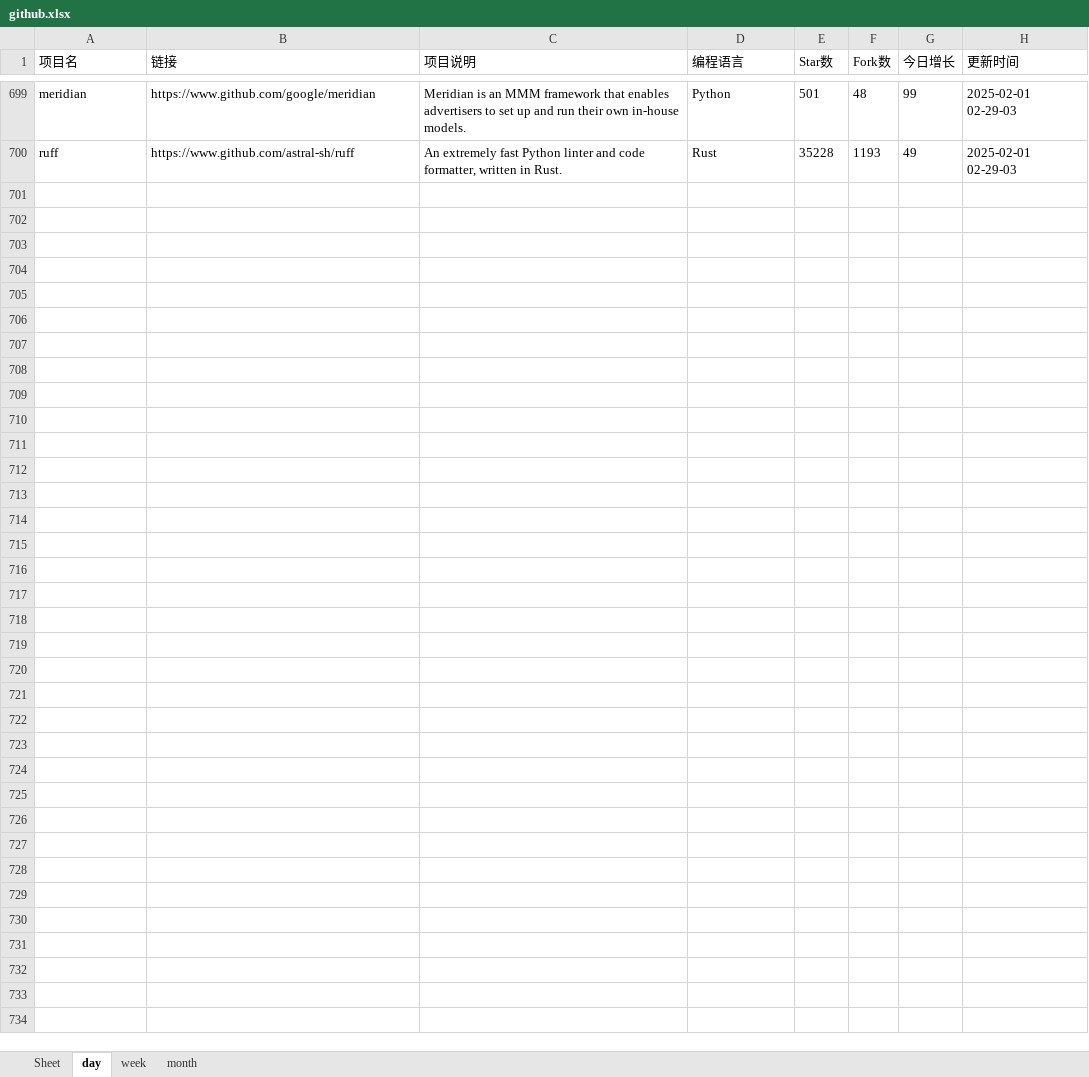
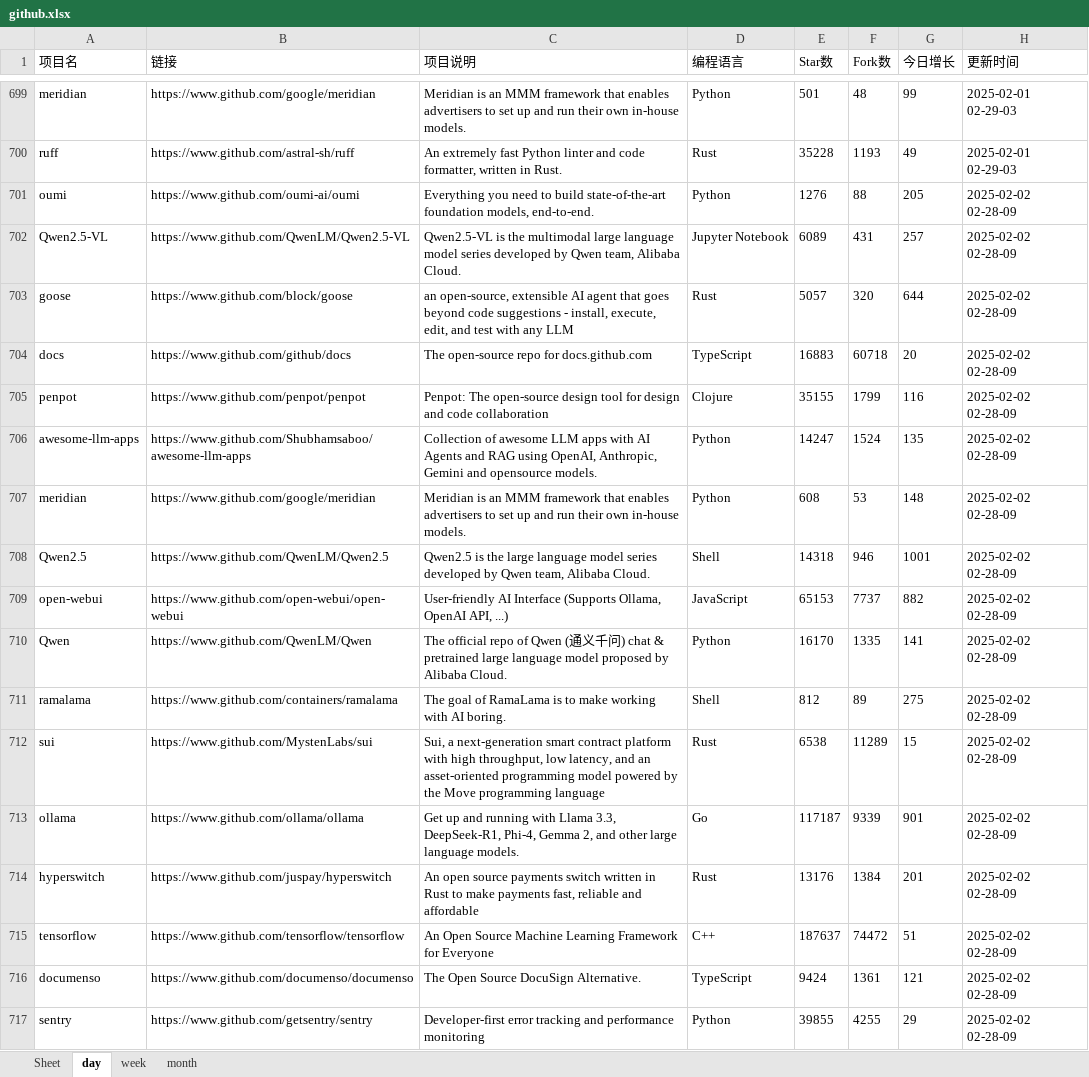
Before and after one commit to WHG555/github-today-repositories, an Excel workbook: github.xlsx, sheet day, drawn as a sheet; only a part is shown, gaps mark what is left out; values as stored, in another font and other column widths than the file's, no borders; the diff names each change by its address in the sheet, - before the commit and + after, or states it on an @@ line.

```diff
--- a/github.xlsx (sheet day)
+++ b/github.xlsx (sheet day)
+row 701: oumi | https://www.github.com/oumi-ai/oumi | Everything you need to build state-of-the-art foundation models, end-to-end. | Python | 1276 | 88 | 205 | 2025-02-02 02-28-09
+row 702: Qwen2.5-VL | https://www.github.com/QwenLM/Qwen2.5-VL | Qwen2.5-VL is the multimodal large language model series developed by Qwen team, Alibaba Cloud. | Jupyter Notebook | 6089 | 431 | 257 | 2025-02-02 02-28-09
+row 703: goose | https://www.github.com/block/goose | an open-source, extensible AI agent that goes beyond code suggestions - install, execute, edit, and test with any LLM | Rust | 5057 | 320 | 644 | 2025-02-02 02-28-09
+row 704: docs | https://www.github.com/github/docs | The open-source repo for docs.github.com | TypeScript | 16883 | 60718 | 20 | 2025-02-02 02-28-09
+row 705: penpot | https://www.github.com/penpot/penpot | Penpot: The open-source design tool for design and code collaboration | Clojure | 35155 | 1799 | 116 | 2025-02-02 02-28-09
+row 706: awesome-llm-apps | https://www.github.com/Shubhamsaboo/awesome-llm-apps | Collection of awesome LLM apps with AI Agents and RAG using OpenAI, Anthropic, Gemini and opensource models. | Python | 14247 | 1524 | 135 | 2025-02-02 02-28-09
+row 707: meridian | https://www.github.com/google/meridian | Meridian is an MMM framework that enables advertisers to set up and run their own in-house models. | Python | 608 | 53 | 148 | 2025-02-02 02-28-09
+row 708: Qwen2.5 | https://www.github.com/QwenLM/Qwen2.5 | Qwen2.5 is the large language model series developed by Qwen team, Alibaba Cloud. | Shell | 14318 | 946 | 1001 | 2025-02-02 02-28-09
+row 709: open-webui | https://www.github.com/open-webui/open-webui | User-friendly AI Interface (Supports Ollama, OpenAI API, ...) | JavaScript | 65153 | 7737 | 882 | 2025-02-02 02-28-09
+row 710: Qwen | https://www.github.com/QwenLM/Qwen | The official repo of Qwen (通义千问) chat & pretrained large language model proposed by Alibaba Cloud. | Python | 16170 | 1335 | 141 | 2025-02-02 02-28-09
+row 711: ramalama | https://www.github.com/containers/ramalama | The goal of RamaLama is to make working with AI boring. | Shell | 812 | 89 | 275 | 2025-02-02 02-28-09
+row 712: sui | https://www.github.com/MystenLabs/sui | Sui, a next-generation smart contract platform with high throughput, low latency, and an asset-oriented programming model powered by the Move programming language | Rust | 6538 | 11289 | 15 | 2025-02-02 02-28-09
+row 713: ollama | https://www.github.com/ollama/ollama | Get up and running with Llama 3.3, DeepSeek-R1, Phi-4, Gemma 2, and other large language models. | Go | 117187 | 9339 | 901 | 2025-02-02 02-28-09
+row 714: hyperswitch | https://www.github.com/juspay/hyperswitch | An open source payments switch written in Rust to make payments fast, reliable and affordable | Rust | 13176 | 1384 | 201 | 2025-02-02 02-28-09
+row 715: tensorflow | https://www.github.com/tensorflow/tensorflow | An Open Source Machine Learning Framework for Everyone | C++ | 187637 | 74472 | 51 | 2025-02-02 02-28-09
+row 716: documenso | https://www.github.com/documenso/documenso | The Open Source DocuSign Alternative. | TypeScript | 9424 | 1361 | 121 | 2025-02-02 02-28-09
+row 717: sentry | https://www.github.com/getsentry/sentry | Developer-first error tracking and performance monitoring | Python | 39855 | 4255 | 29 | 2025-02-02 02-28-09
```
Also changed, not shown: sheet month, sheet week.
